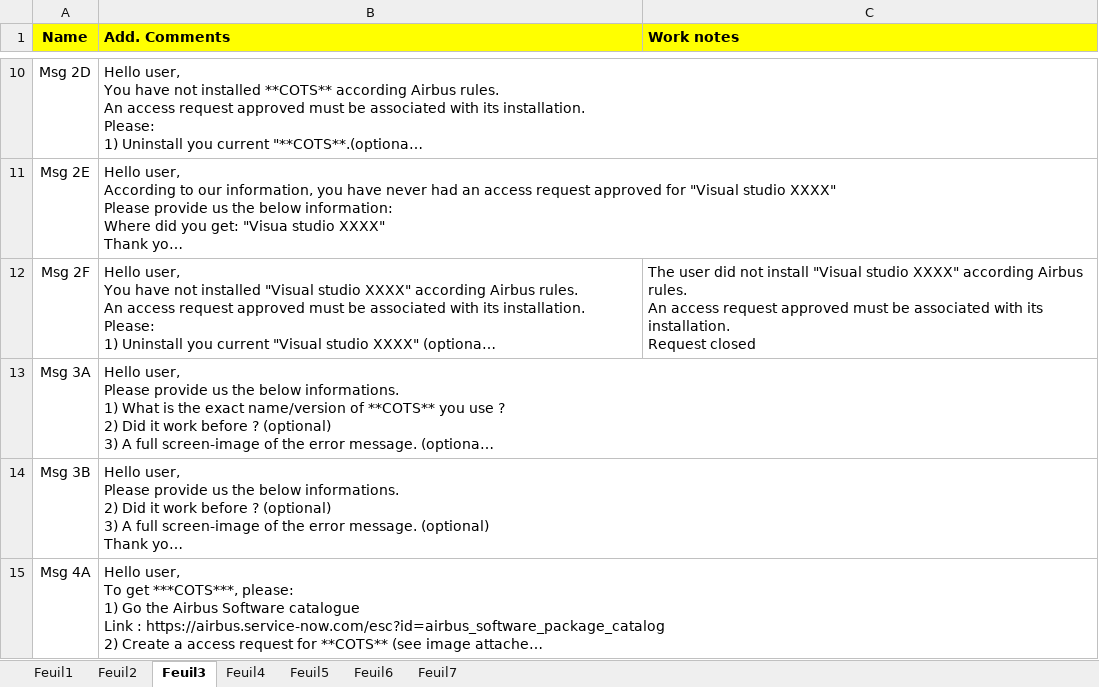
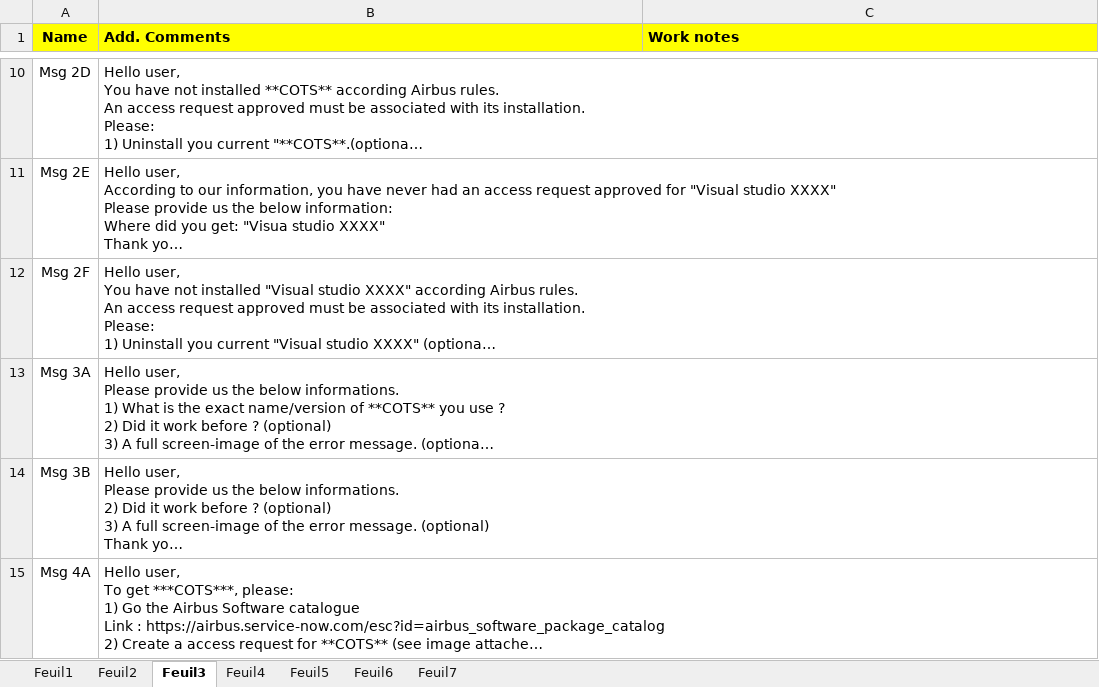
Before and after one commit to serghinerached/DsiCenter_Excel, an Excel workbook: data/CotsList.xlsx, sheet Feuil3, drawn as a sheet; only a part is shown, gaps mark what is left out; long unchanged cells end in …; values as stored, in another font and other column widths than the file's, no borders; ↵ is a line break in a cell; the diff names each change by its address in the sheet, - before the commit and + after, or states it on an @@ line.

```diff
--- a/data/CotsList.xlsx (sheet Feuil3)
+++ b/data/CotsList.xlsx (sheet Feuil3)
-C12 (Work notes): The user did not install "Visual studio XXXX" according Airbus rules. ↵ An access request approved must be associated with its installation. ↵ Request closed
+C12 (Work notes): (empty)
```
Also changed, not shown: 1 other file.
